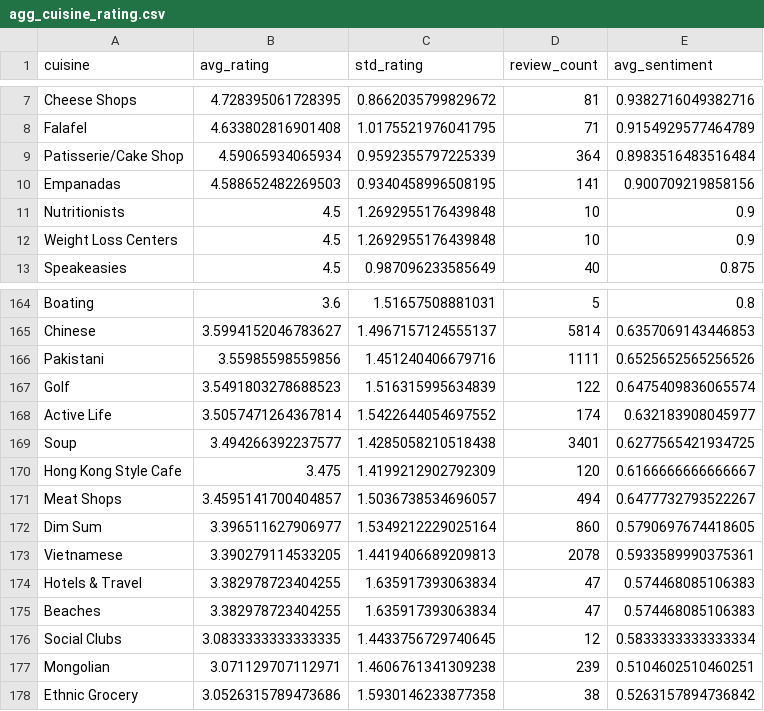
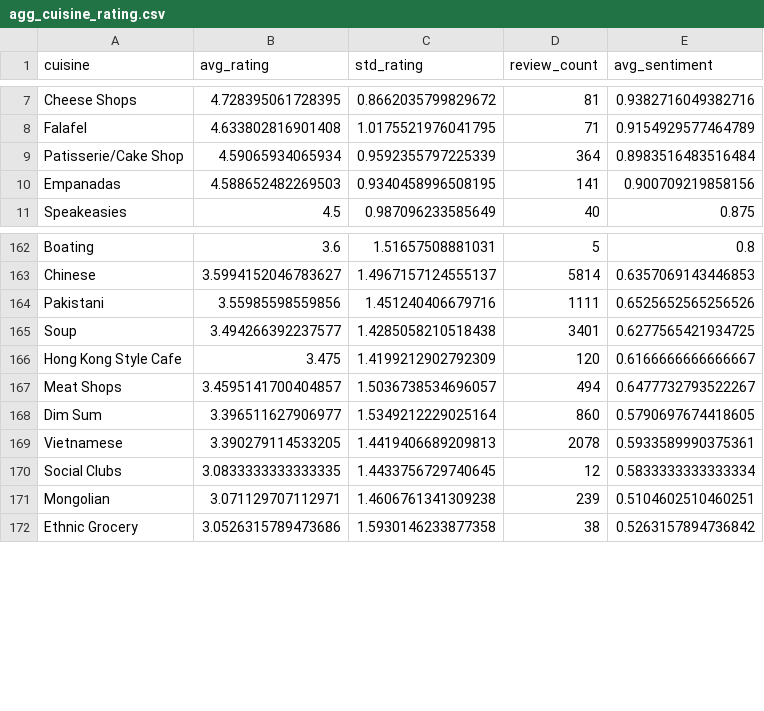
Before and after one commit to rsm-bgoyal/Yelp-Analytics-Dashboard, a CSV file: data/agg_cuisine_rating.csv, drawn as a sheet; only a part is shown, gaps mark what is left out.

Commit message:
Remove specific cuisine ratings from dataset
Removed entries for Nutritionists and Weight Loss Centers, as well as Golf and Active Life categories.

```diff
--- a/data/agg_cuisine_rating.csv
+++ b/data/agg_cuisine_rating.csv
@@ -10,4 +10,2 @@ Patisserie/Cake Shop,4.59065934065934,0.9592355797225339,364,0.8983516483516484
 Empanadas,4.588652482269503,0.9340458996508195,141,0.900709219858156
-Nutritionists,4.5,1.2692955176439848,10,0.9
-Weight Loss Centers,4.5,1.2692955176439848,10,0.9
 Speakeasies,4.5,0.987096233585649,40,0.875
@@ -166,4 +164,2 @@ Chinese,3.5994152046783627,1.4967157124555137,5814,0.6357069143446853
 Pakistani,3.55985598559856,1.451240406679716,1111,0.6525652565256526
-Golf,3.5491803278688523,1.516315995634839,122,0.6475409836065574
-Active Life,3.5057471264367814,1.5422644054697552,174,0.632183908045977
 Soup,3.494266392237577,1.4285058210518438,3401,0.6277565421934725
@@ -173,4 +169,2 @@ Dim Sum,3.396511627906977,1.5349212229025164,860,0.5790697674418605
 Vietnamese,3.390279114533205,1.4419406689209813,2078,0.5933589990375361
-Hotels & Travel,3.382978723404255,1.635917393063834,47,0.574468085106383
-Beaches,3.382978723404255,1.635917393063834,47,0.574468085106383
 Social Clubs,3.0833333333333335,1.4433756729740645,12,0.5833333333333334
```
